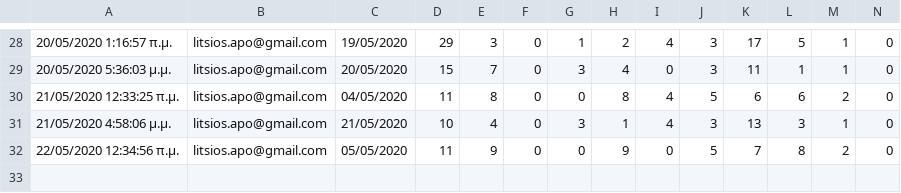
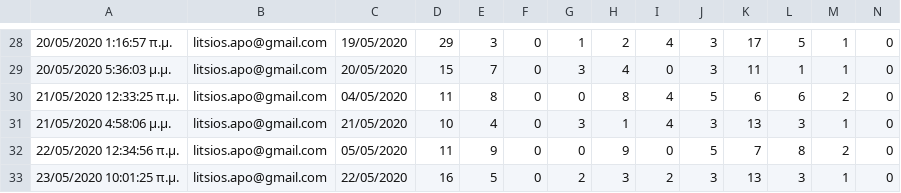
Before and after one commit to Covid-19-Response-Greece/covid19-greece-api, a CSV file: data/greece/Regions/western_macedonia_daily_reports.csv, drawn as a sheet; only a part is shown, gaps mark what is left out; rows hold the shown columns only; the diff names each change by its address in the sheet, - before the commit and + after, or states it on an @@ line.

```diff
--- a/data/greece/Regions/western_macedonia_daily_reports.csv
+++ b/data/greece/Regions/western_macedonia_daily_reports.csv
+row 33: 23/05/2020 10:01:25 π.μ. | litsios.apo@gmail.com | 22/05/2020 | 16 | 5 | 0 | 2 | 3 | 2 | 3 | 13 | 3 | 1 | 0
```
Also changed, not shown: data/greece/iMEdD-Lab/greece.csv, 2 other files.
